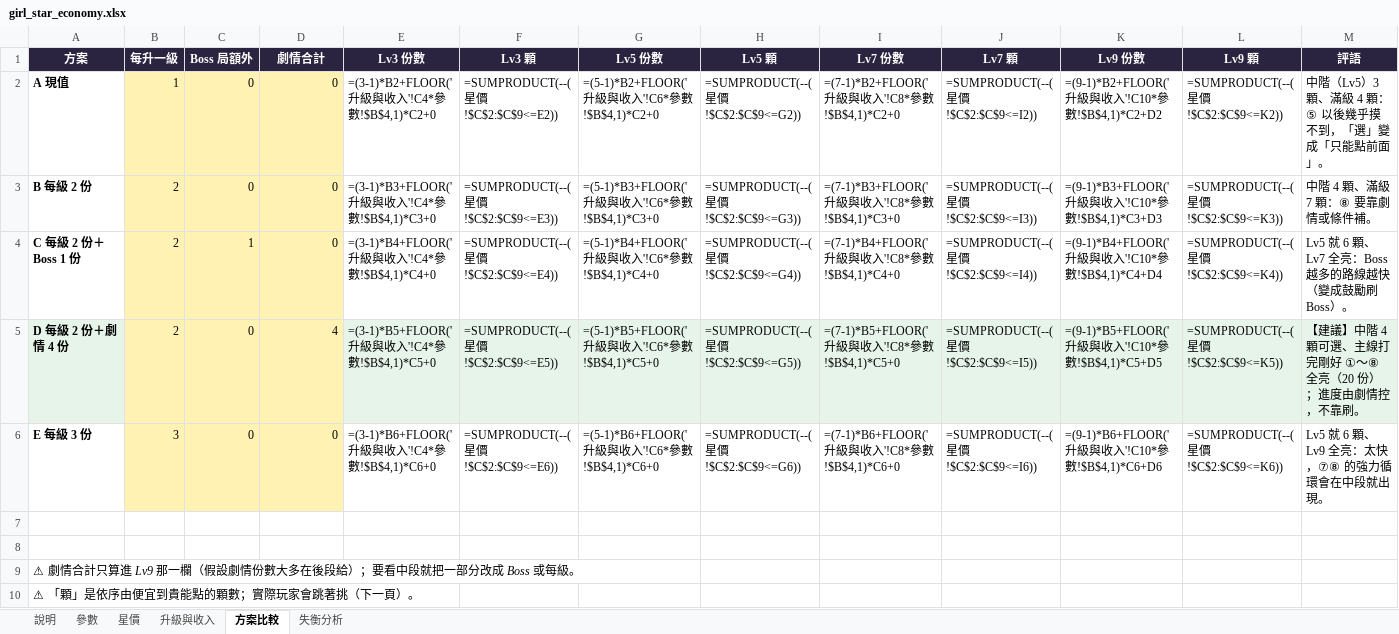
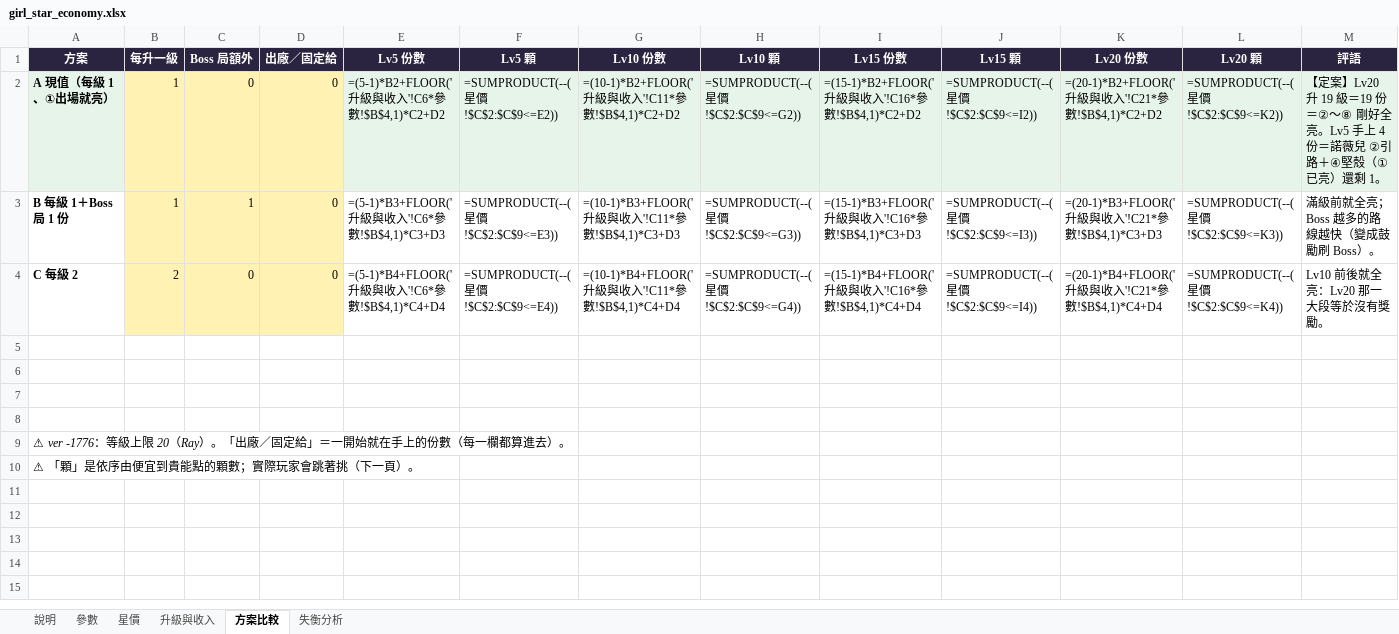
Before and after one commit to raykueco-debug/TIVOT, an Excel workbook: docs/girl_star_economy.xlsx, sheet 方案比較, drawn as a sheet; values as stored, in another font and other column widths than the file's, no borders; formulas without a stored value are shown as written; removed rows and columns are numbered as before the commit, all else as after; the diff names each change by its address in the sheet, - before the commit and + after, or states it on an @@ line.

```diff
--- a/docs/girl_star_economy.xlsx (sheet 方案比較)
+++ b/docs/girl_star_economy.xlsx (sheet 方案比較)
-D1: 劇情合計
+D1: 出廠／固定給
-E1: Lv3 份數
+E1: Lv5 份數
-F1: Lv3 顆
+F1: Lv5 顆
-G1: Lv5 份數
+G1: Lv10 份數
-H1: Lv5 顆
+H1: Lv10 顆
-I1: Lv7 份數
+I1: Lv15 份數
-J1: Lv7 顆
+J1: Lv15 顆
-K1: Lv9 份數
+K1: Lv20 份數
-L1: Lv9 顆
+L1: Lv20 顆
-A2 (方案): A 現值
+A2 (方案): A 現值（每級 1、①出場就亮）
-A2 fill: none
+A2 fill: #E6F4EA
-E2 (Lv5 份數): =(3-1)*B2+FLOOR('升級與收入'!C4*參數!$B$4,1)*C2+0
+E2 (Lv5 份數): =(5-1)*B2+FLOOR('升級與收入'!C6*參數!$B$4,1)*C2+D2
-E2:M2 fill: none
+E2:M2 fill: #E6F4EA
-G2 (Lv10 份數): =(5-1)*B2+FLOOR('升級與收入'!C6*參數!$B$4,1)*C2+0
+G2 (Lv10 份數): =(10-1)*B2+FLOOR('升級與收入'!C11*參數!$B$4,1)*C2+D2
-I2 (Lv15 份數): =(7-1)*B2+FLOOR('升級與收入'!C8*參數!$B$4,1)*C2+0
+I2 (Lv15 份數): =(15-1)*B2+FLOOR('升級與收入'!C16*參數!$B$4,1)*C2+D2
-K2 (Lv20 份數): =(9-1)*B2+FLOOR('升級與收入'!C10*參數!$B$4,1)*C2+D2
+K2 (Lv20 份數): =(20-1)*B2+FLOOR('升級與收入'!C21*參數!$B$4,1)*C2+D2
-M2 (評語): 中階（Lv5）3 顆、滿級 4 顆：⑤ 以後幾乎摸不到，「選」變成「只能點前面」。
+M2 (評語): 【定案】Lv20 升 19 級＝19 份＝②～⑧ 剛好全亮。Lv5 手上 4 份＝諾薇兒 ②引路＋④堅殼（①已亮）還剩 1。
-A3 (方案): B 每級 2 份
+A3 (方案): B 每級 1＋Boss 局 1 份
-B3 (每升一級): 2
+B3 (每升一級): 1
-C3 (Boss 局額外): 0
+C3 (Boss 局額外): 1
-E3 (Lv5 份數): =(3-1)*B3+FLOOR('升級與收入'!C4*參數!$B$4,1)*C3+0
+E3 (Lv5 份數): =(5-1)*B3+FLOOR('升級與收入'!C6*參數!$B$4,1)*C3+D3
-G3 (Lv10 份數): =(5-1)*B3+FLOOR('升級與收入'!C6*參數!$B$4,1)*C3+0
+G3 (Lv10 份數): =(10-1)*B3+FLOOR('升級與收入'!C11*參數!$B$4,1)*C3+D3
-I3 (Lv15 份數): =(7-1)*B3+FLOOR('升級與收入'!C8*參數!$B$4,1)*C3+0
+I3 (Lv15 份數): =(15-1)*B3+FLOOR('升級與收入'!C16*參數!$B$4,1)*C3+D3
-K3 (Lv20 份數): =(9-1)*B3+FLOOR('升級與收入'!C10*參數!$B$4,1)*C3+D3
+K3 (Lv20 份數): =(20-1)*B3+FLOOR('升級與收入'!C21*參數!$B$4,1)*C3+D3
-M3 (評語): 中階 4 顆、滿級 7 顆：⑧ 要靠劇情或條件補。
+M3 (評語): 滿級前就全亮；Boss 越多的路線越快（變成鼓勵刷 Boss）。
-A4 (方案): C 每級 2 份＋Boss 1 份
+A4 (方案): C 每級 2
-C4 (Boss 局額外): 1
+C4 (Boss 局額外): 0
-E4 (Lv5 份數): =(3-1)*B4+FLOOR('升級與收入'!C4*參數!$B$4,1)*C4+0
+E4 (Lv5 份數): =(5-1)*B4+FLOOR('升級與收入'!C6*參數!$B$4,1)*C4+D4
-G4 (Lv10 份數): =(5-1)*B4+FLOOR('升級與收入'!C6*參數!$B$4,1)*C4+0
+G4 (Lv10 份數): =(10-1)*B4+FLOOR('升級與收入'!C11*參數!$B$4,1)*C4+D4
-I4 (Lv15 份數): =(7-1)*B4+FLOOR('升級與收入'!C8*參數!$B$4,1)*C4+0
+I4 (Lv15 份數): =(15-1)*B4+FLOOR('升級與收入'!C16*參數!$B$4,1)*C4+D4
-K4 (Lv20 份數): =(9-1)*B4+FLOOR('升級與收入'!C10*參數!$B$4,1)*C4+D4
+K4 (Lv20 份數): =(20-1)*B4+FLOOR('升級與收入'!C21*參數!$B$4,1)*C4+D4
-M4 (評語): Lv5 就 6 顆、Lv7 全亮：Boss 越多的路線越快（變成鼓勵刷 Boss）。
+M4 (評語): Lv10 前後就全亮：Lv20 那一大段等於沒有獎勵。
-row 5: D 每級 2 份＋劇情 4 份 | 2 | 0 | 4 | =(3-1)*B5+FLOOR('升級與收入'!C4*參數!$B$4,1)*C5+0 | =SUMPRODUCT(--(星價!$C$2:$C$9<=E5)) | =(5-1)*B5+FLOOR('升級與收入'!C6*參數!$B$4,1)*C5+0 | =SUMPRODUCT(--(星價!$C$2:$C$9<=G5)) | =(7-1)*B5+FLOOR('升級與收入'!C8*參數!$B$4,1)*C5+0 | =SUMPRODUCT(--(星價!$C$2:$C$9<=I5)) | =(9-1)*B5+FLOOR('升級與收入'!C10*參數!$B$4,1)*C5+D5 | =SUMPRODUCT(--(星價!$C$2:$C$9<=K5)) | 【建議】中階 4 顆可選、主線打完剛好 ①～⑧ 全亮（20 份）；進度由劇情控，不靠刷。
-row 6: E 每級 3 份 | 3 | 0 | 0 | =(3-1)*B6+FLOOR('升級與收入'!C4*參數!$B$4,1)*C6+0 | =SUMPRODUCT(--(星價!$C$2:$C$9<=E6)) | =(5-1)*B6+FLOOR('升級與收入'!C6*參數!$B$4,1)*C6+0 | =SUMPRODUCT(--(星價!$C$2:$C$9<=G6)) | =(7-1)*B6+FLOOR('升級與收入'!C8*參數!$B$4,1)*C6+0 | =SUMPRODUCT(--(星價!$C$2:$C$9<=I6)) | =(9-1)*B6+FLOOR('升級與收入'!C10*參數!$B$4,1)*C6+D6 | =SUMPRODUCT(--(星價!$C$2:$C$9<=K6)) | Lv5 就 6 顆、Lv9 全亮：太快，⑦⑧ 的強力循環會在中段就出現。
+row 7: (empty)
+row 8: (empty)
-A9 (方案): ⚠ 劇情合計只算進 Lv9 那一欄（假設劇情份數大多在後段給）；要看中段就把一部分改成 Boss 或每級。
+A9 (方案): ⚠ ver -1776：等級上限 20（Ray）。「出廠／固定給」＝一開始就在手上的份數（每一欄都算進去）。
```
Also changed, not shown: sheet 升級與收入, sheet 說明, sheet 失衡分析, sheet 星價, 8 other files.
